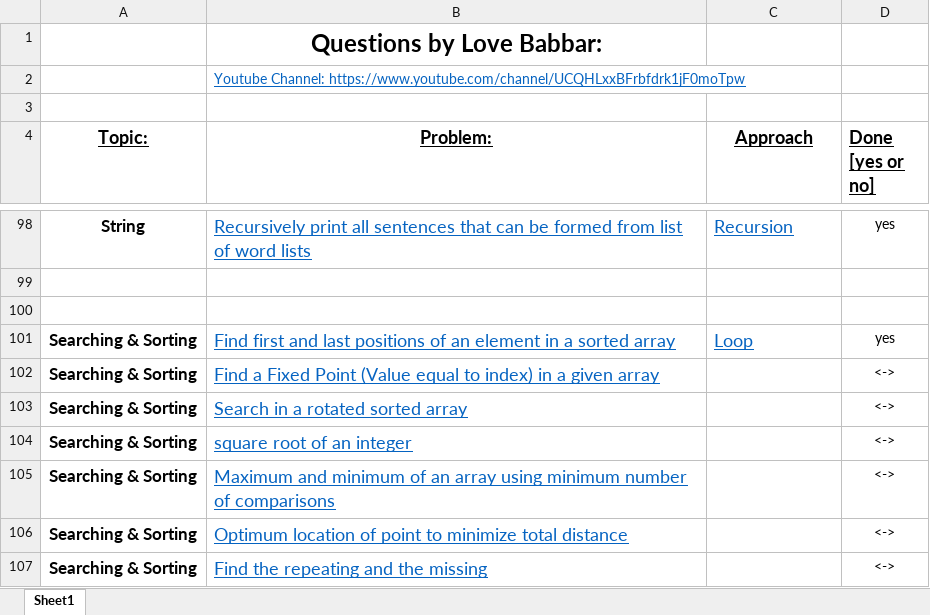
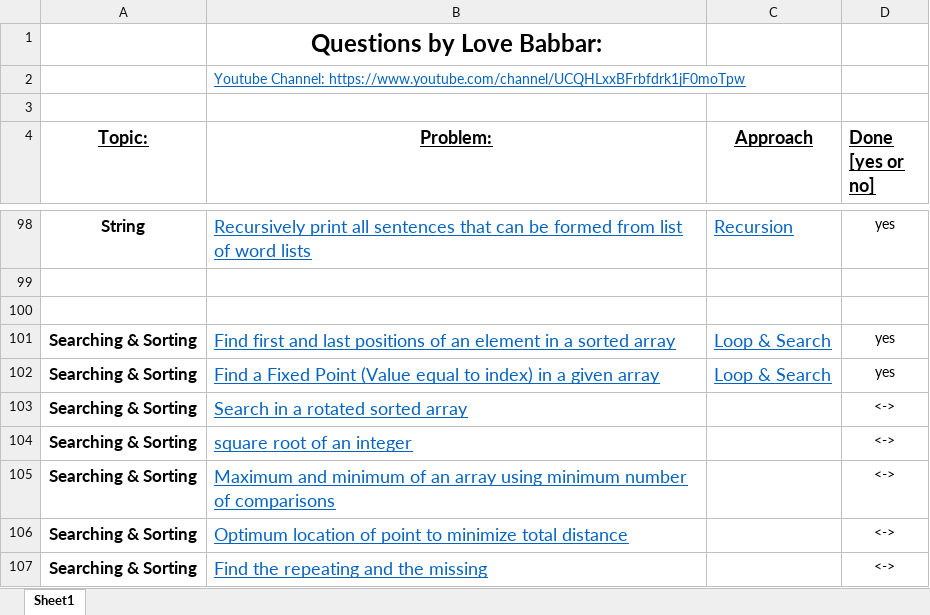
Before and after one commit to VishalGhai/Final-450, an Excel workbook: FINAL450.xlsx, sheet Sheet1, drawn as a sheet; only a part is shown, gaps mark what is left out; values as stored, in another font and other column widths than the file's, no borders; the diff names each change by its address in the sheet, - before the commit and + after, or states it on an @@ line.

Commit message:
Searching and Sorting_Day 2

```diff
--- a/FINAL450.xlsx (sheet Sheet1)
+++ b/FINAL450.xlsx (sheet Sheet1)
-C101 (Approach): Loop
+C101 (Approach): Loop & Search
-C102 (Approach): (empty)
+C102 (Approach): Loop & Search
-D102 (Done [yes or no]): <->
+D102 (Done [yes or no]): yes
```
Also changed, not shown: 1 other file.
